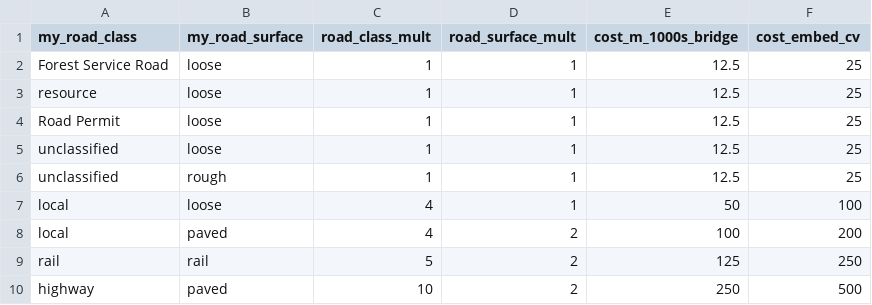
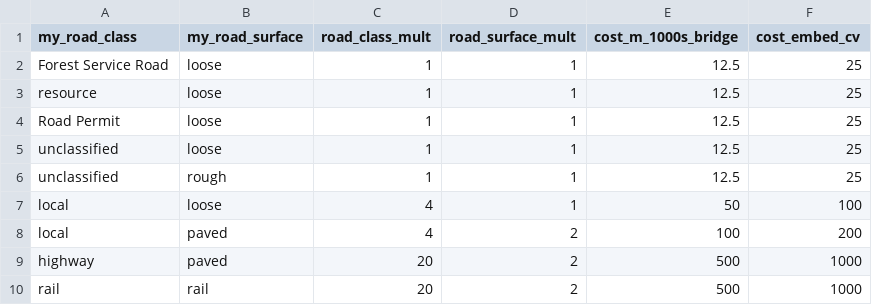
Before and after one commit to NewGraphEnvironment/fish_passage_bulkley_2020_reporting, a CSV file: data/extracted_inputs/tab_cost_rd_mult.csv, drawn as a sheet.

Commit message:
tweak cost mult table to latest version

```diff
--- a/data/extracted_inputs/tab_cost_rd_mult.csv
+++ b/data/extracted_inputs/tab_cost_rd_mult.csv
@@ -8,3 +8,3 @@ local,loose,4,1,50,100
 local,paved,4,2,100,200
-rail,rail,5,2,125,250
-highway,paved,10,2,250,500
+highway,paved,20,2,500,1000
+rail,rail,20,2,500,1000
```
Also changed, not shown: 1 other file.
